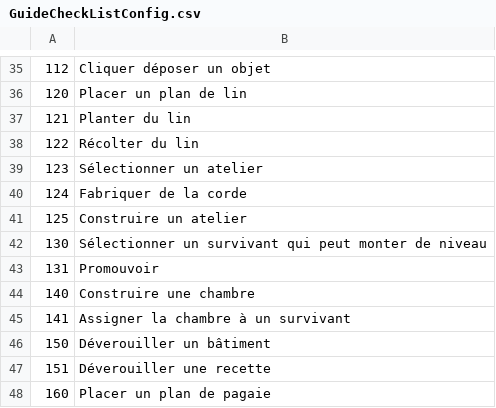
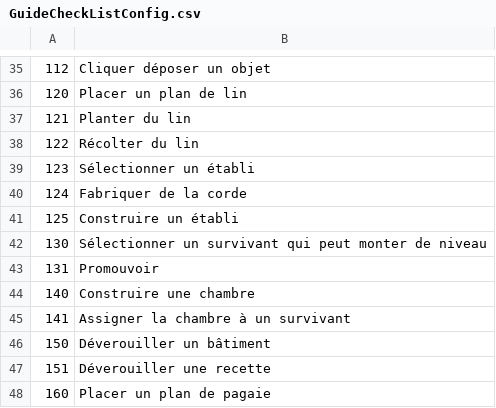
Before and after one commit to justusgamelab2016/LW-translation, a CSV file: language/fr/GuideCheckListConfig.csv, drawn as a sheet; only a part is shown, gaps mark what is left out.

Commit message:
Update GuideCheckListConfig.csv

```diff
--- a/language/fr/GuideCheckListConfig.csv
+++ b/language/fr/GuideCheckListConfig.csv
@@ -38,5 +38,5 @@
 122,Récolter du lin
-123,Sélectionner un atelier
+123,Sélectionner un établi
 124,Fabriquer de la corde
-125,Construire un atelier
+125,Construire un établi
 130,Sélectionner un survivant qui peut monter de niveau
```
